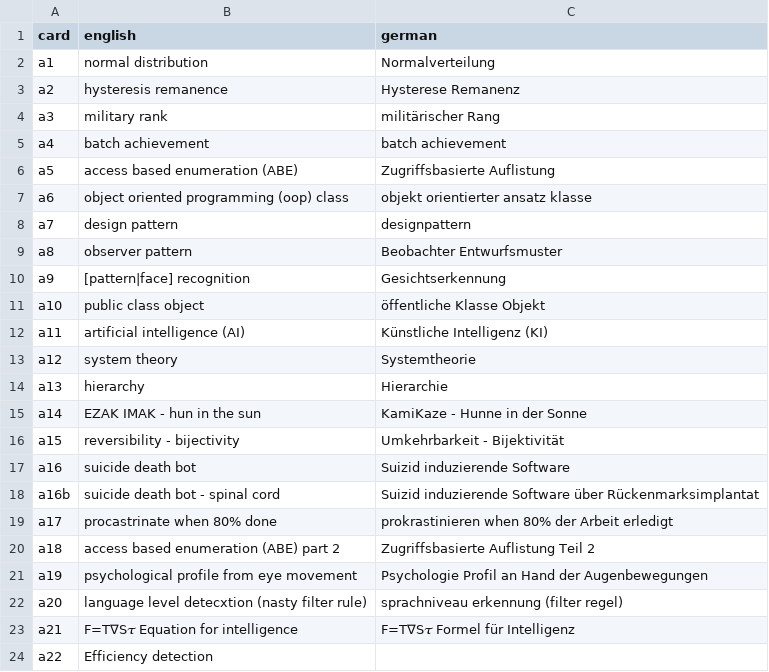
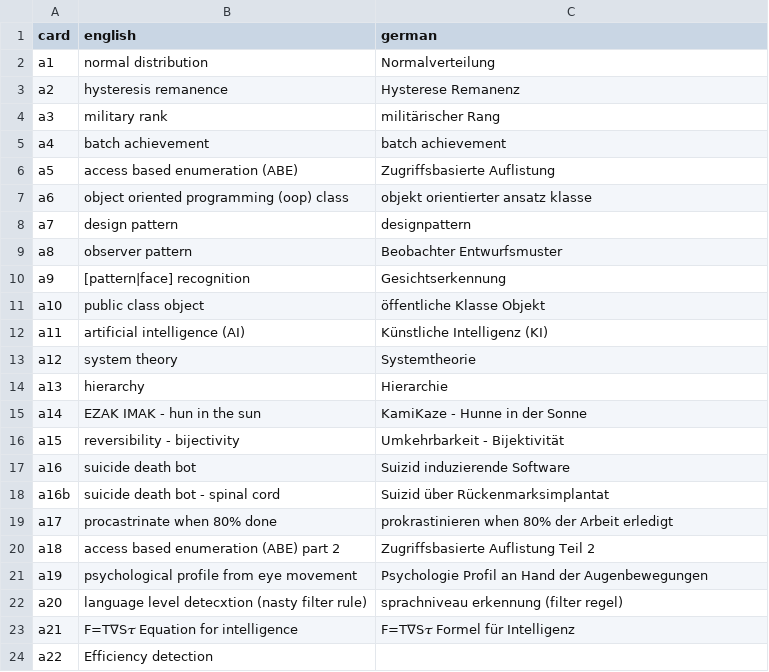
Before and after one commit to braindef/HackersCardgame7, a CSV file: scripts.eoan/cardNames.csv, drawn as a sheet.

```diff
--- a/scripts.eoan/cardNames.csv
+++ b/scripts.eoan/cardNames.csv
@@ -17,3 +17,3 @@ a15,reversibility - bijectivity,Umkehrbarkeit - Bijektivität
 a16,suicide death bot,Suizid induzierende Software
-a16b,suicide death bot - spinal cord,"Suizid" induzierende Software über Rückenmarksimplantat
+a16b,suicide death bot - spinal cord,"Suizid" über Rückenmarksimplantat
 a17,procastrinate when 80% done,prokrastinieren when 80% der Arbeit erledigt
```
Also changed, not shown: 2 other files.
